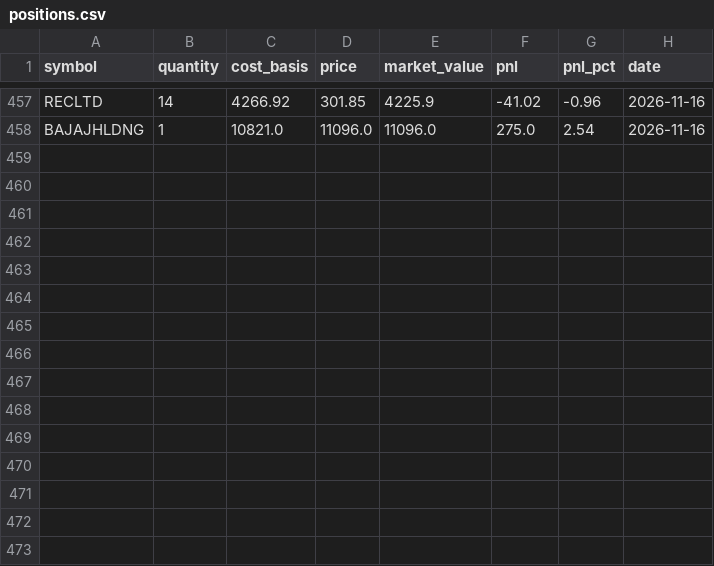
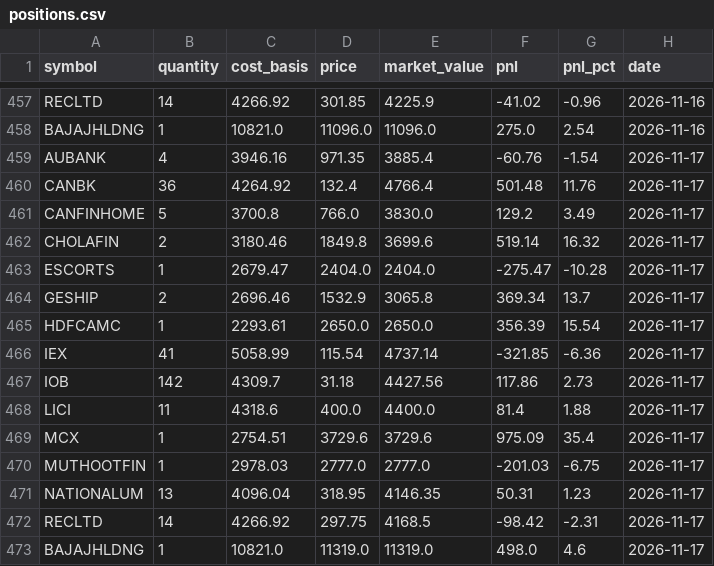
Before and after one commit to zeevandeep/trading-dashboard, a CSV file: data/live/value_quality_v1_live/positions.csv, drawn as a sheet; only a part is shown, gaps mark what is left out.

```diff
--- a/data/live/value_quality_v1_live/positions.csv
+++ b/data/live/value_quality_v1_live/positions.csv
@@ -458 +458,16 @@ RECLTD,14,4266.92,301.85,4225.9,-41.02,-0.96,2026-11-16
 BAJAJHLDNG,1,10821.0,11096.0,11096.0,275.0,2.54,2026-11-16
+AUBANK,4,3946.16,971.35,3885.4,-60.76,-1.54,2026-11-17
+CANBK,36,4264.92,132.4,4766.4,501.48,11.76,2026-11-17
+CANFINHOME,5,3700.8,766.0,3830.0,129.2,3.49,2026-11-17
+CHOLAFIN,2,3180.46,1849.8,3699.6,519.14,16.32,2026-11-17
+ESCORTS,1,2679.47,2404.0,2404.0,-275.47,-10.28,2026-11-17
+GESHIP,2,2696.46,1532.9,3065.8,369.34,13.7,2026-11-17
+HDFCAMC,1,2293.61,2650.0,2650.0,356.39,15.54,2026-11-17
+IEX,41,5058.99,115.54,4737.14,-321.85,-6.36,2026-11-17
+IOB,142,4309.7,31.18,4427.56,117.86,2.73,2026-11-17
+LICI,11,4318.6,400.0,4400.0,81.4,1.88,2026-11-17
+MCX,1,2754.51,3729.6,3729.6,975.09,35.4,2026-11-17
+MUTHOOTFIN,1,2978.03,2777.0,2777.0,-201.03,-6.75,2026-11-17
+NATIONALUM,13,4096.04,318.95,4146.35,50.31,1.23,2026-11-17
+RECLTD,14,4266.92,297.75,4168.5,-98.42,-2.31,2026-11-17
+BAJAJHLDNG,1,10821.0,11319.0,11319.0,498.0,4.6,2026-11-17
```
Also changed, not shown: data/live/smallcap_momentum_v2_live/equity.csv, data/live/smallcap_momentum_v2_live/positions.csv, 5 other files.
